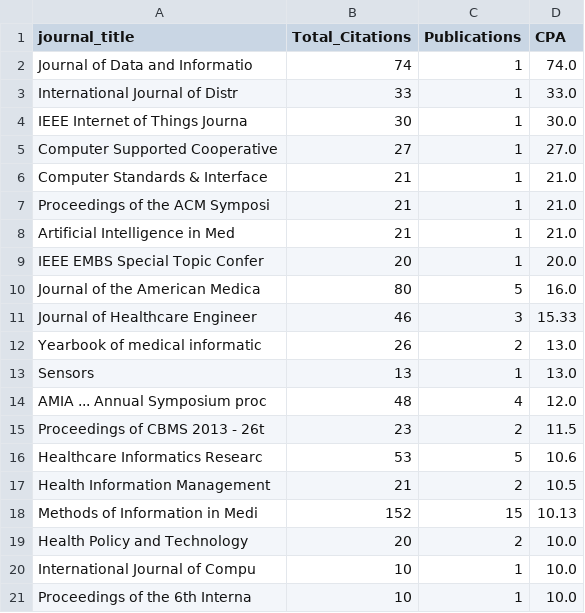
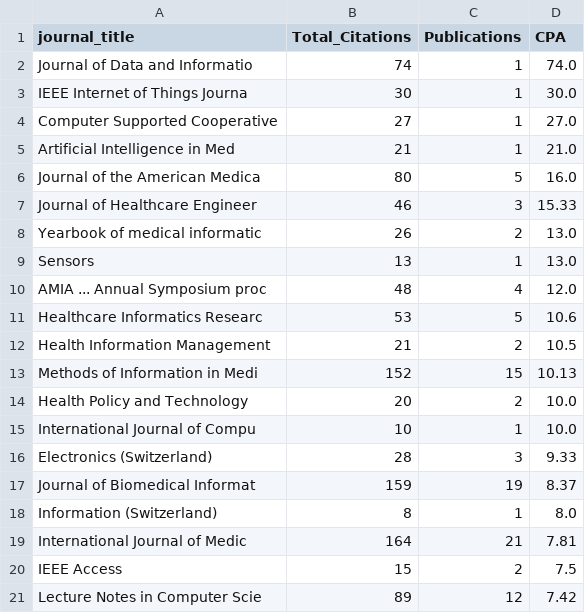
Before and after one commit to mjafarpour87/research-openehr, a CSV file: output/top_journal_by_cpa.csv, drawn as a sheet; removed rows and columns are numbered as before the commit, all else as after; the diff names each change by its address in the sheet, - before the commit and + after, or states it on an @@ line.

```diff
--- a/output/top_journal_by_cpa.csv
+++ b/output/top_journal_by_cpa.csv
-row 3: International Journal of Distr | 33 | 1 | 33.0
-row 6: Computer Standards & Interface | 21 | 1 | 21.0
-row 7: Proceedings of the ACM Symposi | 21 | 1 | 21.0
-row 9: IEEE EMBS Special Topic Confer | 20 | 1 | 20.0
-row 15: Proceedings of CBMS 2013 - 26t | 23 | 2 | 11.5
-row 21: Proceedings of the 6th Interna | 10 | 1 | 10.0
+row 16: Electronics (Switzerland) | 28 | 3 | 9.33
+row 17: Journal of Biomedical Informat | 159 | 19 | 8.37
+row 18: Information (Switzerland) | 8 | 1 | 8.0
+row 19: International Journal of Medic | 164 | 21 | 7.81
+row 20: IEEE Access | 15 | 2 | 7.5
+row 21: Lecture Notes in Computer Scie | 89 | 12 | 7.42
```
Also changed, not shown: output/general_info_with_bibliometrics.csv, output/journal_productivity_vs_citation_impact.csv, 35 other files.
